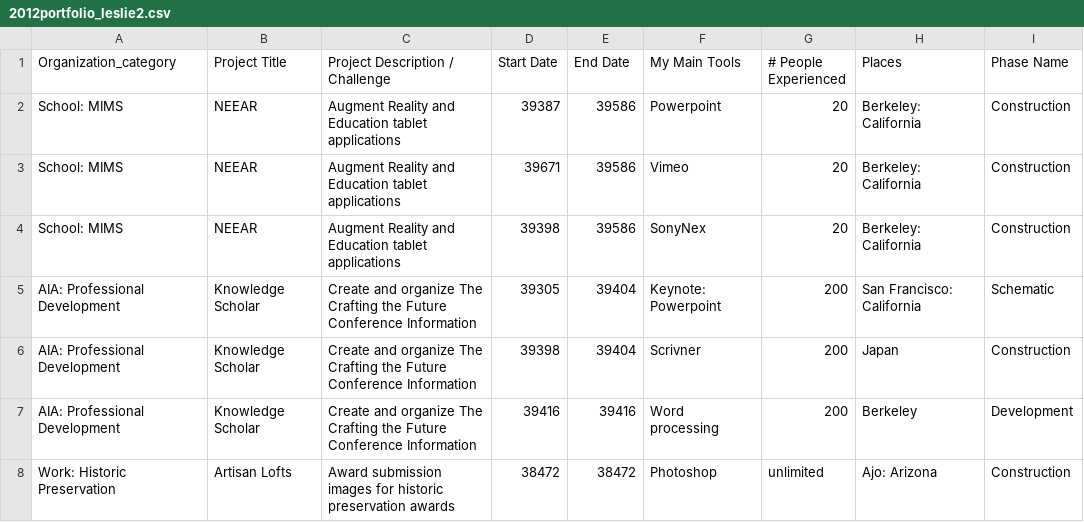
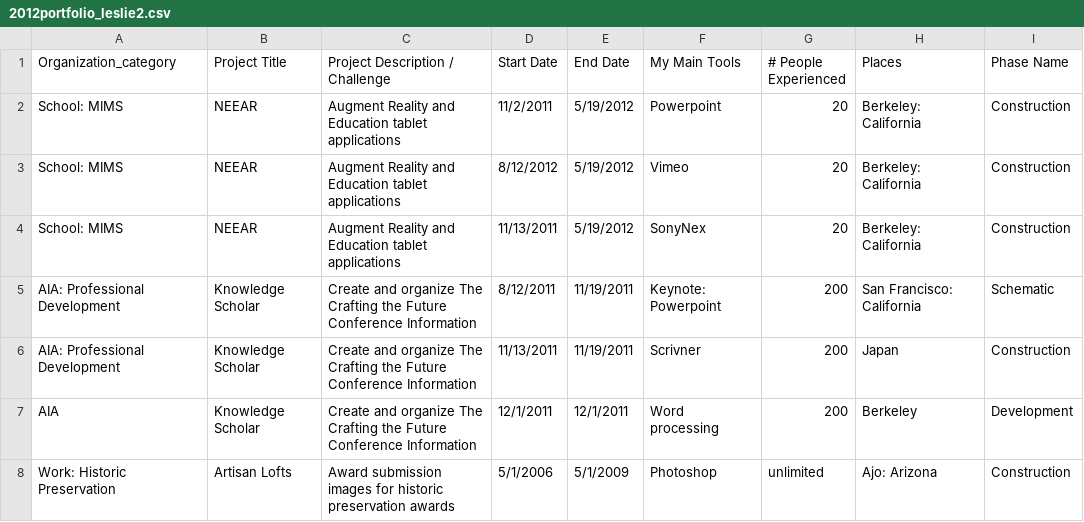
Before and after one commit to leslietom/Portfolio, a CSV file: static/data/2012portfolio_leslie2.csv, drawn as a sheet.

```diff
--- a/static/data/2012portfolio_leslie2.csv
+++ b/static/data/2012portfolio_leslie2.csv
@@ -1,8 +1,8 @@
 Organization_category,Project Title,Project Description / Challenge,Start Date,End Date,My Main Tools,# People Experienced,Places,Phase Name
-School: MIMS,NEEAR,Augment Reality and Education tablet applications,39387,39586,Powerpoint,20,Berkeley: California,Construction
-School: MIMS,NEEAR,Augment Reality and Education tablet applications,39671,39586,Vimeo,20,Berkeley: California,Construction
-School: MIMS,NEEAR,Augment Reality and Education tablet applications,39398,39586,SonyNex,20,Berkeley: California,Construction
-AIA: Professional Development,Knowledge Scholar,Create and organize The Crafting the Future Conference Information,39305,39404,Keynote: Powerpoint,200,San Francisco: California,Schematic
-AIA: Professional Development,Knowledge Scholar,Create and organize The Crafting the Future Conference Information,39398,39404,Scrivner,200,Japan,Construction
-AIA: Professional Development,Knowledge Scholar,Create and organize The Crafting the Future Conference Information,39416,39416,Word processing,200,Berkeley,Development
-Work: Historic Preservation,Artisan Lofts,Award submission images for historic preservation awards,38472,38472,Photoshop,unlimited,Ajo: Arizona,Construction
+School: MIMS,NEEAR,Augment Reality and Education tablet applications,11/2/2011,5/19/2012,Powerpoint,20,Berkeley: California,Construction
+School: MIMS,NEEAR,Augment Reality and Education tablet applications,8/12/2012,5/19/2012,Vimeo,20,Berkeley: California,Construction
+School: MIMS,NEEAR,Augment Reality and Education tablet applications,11/13/2011,5/19/2012,SonyNex,20,Berkeley: California,Construction
+AIA: Professional Development,Knowledge Scholar,Create and organize The Crafting the Future Conference Information,8/12/2011,11/19/2011,Keynote: Powerpoint,200,San Francisco: California,Schematic
+AIA: Professional Development,Knowledge Scholar,Create and organize The Crafting the Future Conference Information,11/13/2011,11/19/2011,Scrivner,200,Japan,Construction
+AIA,Knowledge Scholar,Create and organize The Crafting the Future Conference Information,12/1/2011,12/1/2011,Word processing,200,Berkeley,Development
+Work: Historic Preservation,Artisan Lofts,Award submission images for historic preservation awards,5/1/2006,5/1/2009,Photoshop,unlimited,Ajo: Arizona,Construction
```
Also changed, not shown: 7 other files.
